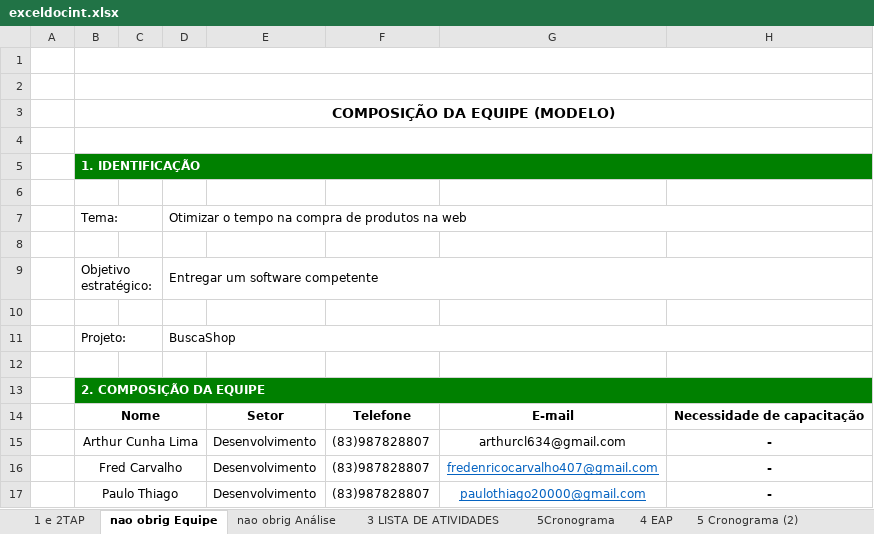
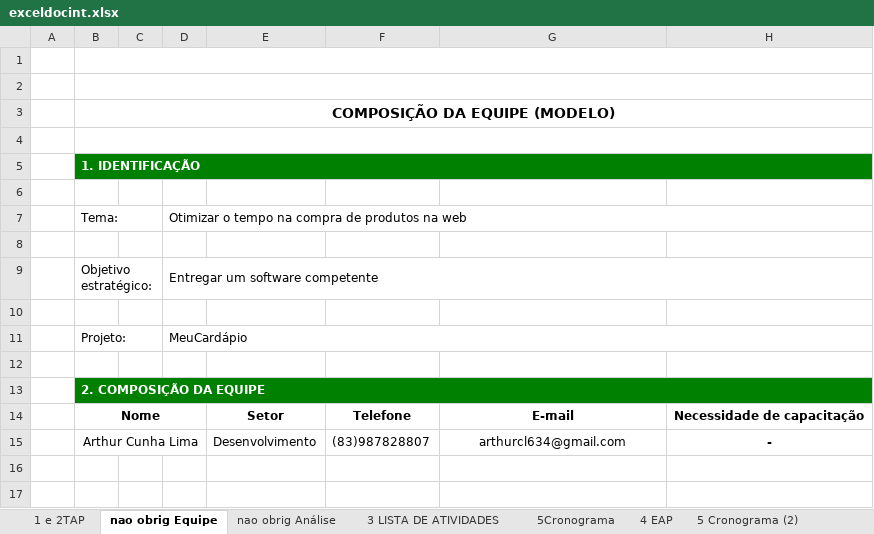
Before and after one commit to ArthurCunhaLima/ProjetoIntegrado, an Excel workbook: util/exceldocint.xlsx, sheet nao obrig Equipe, drawn as a sheet; values as stored, in another font and other column widths than the file's, no borders; the diff names each change by its address in the sheet, - before the commit and + after, or states it on an @@ line.

```diff
--- a/util/exceldocint.xlsx (sheet nao obrig Equipe)
+++ b/util/exceldocint.xlsx (sheet nao obrig Equipe)
-D11: BuscaShop
+D11: MeuCardápio
-row 16:  | Fred Carvalho |  |  | Desenvolvimento | (83)987828807 | fredenricocarvalho407@gmail.com | -
-row 17:  | Paulo Thiago |  |  | Desenvolvimento | (83)987828807 | paulothiago20000@gmail.com | -
```
Also changed, not shown: sheet 5Cronograma, sheet 5 Cronograma (2), sheet 1 e 2TAP, sheet 4 EAP, sheet nao obrig Análise, sheet 3 LISTA DE ATIVIDADES.
